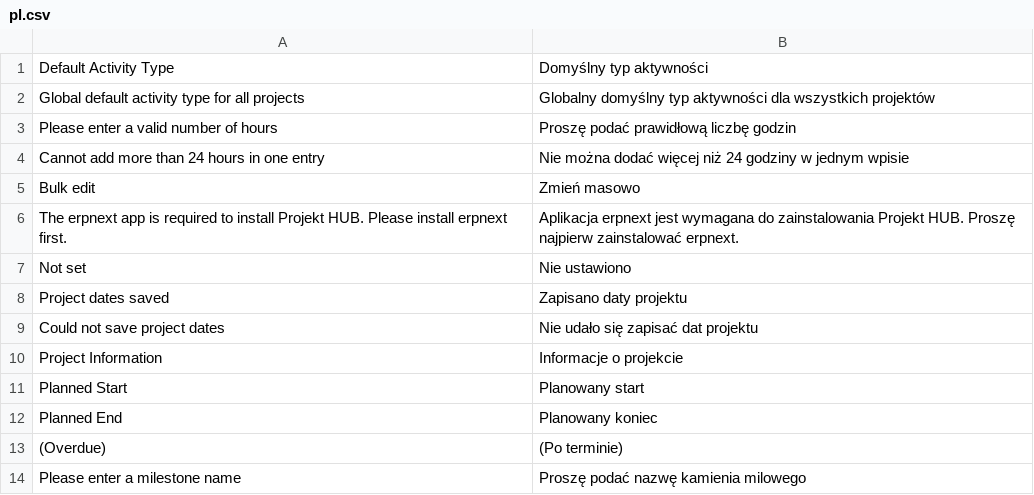
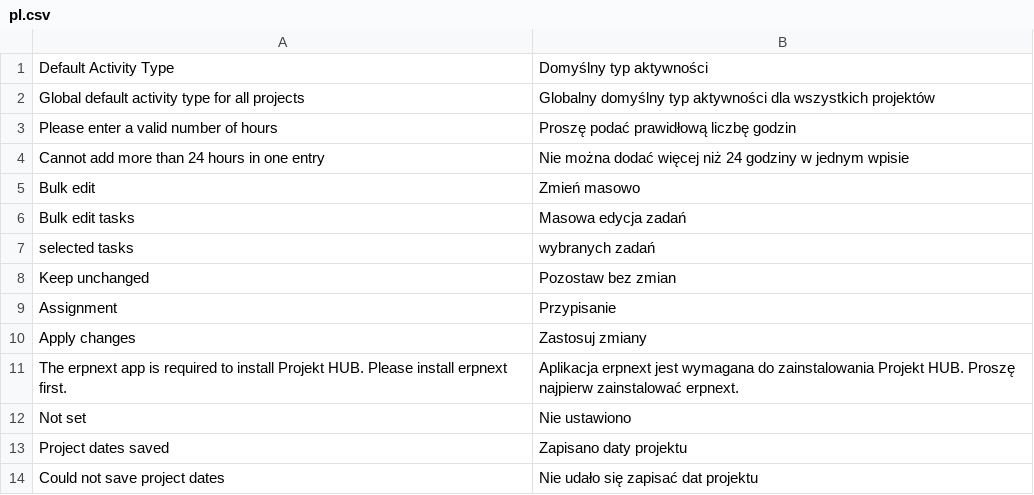
Before and after one commit to ERPnextPL/erpnext_project_hub, a CSV file: erpnext_projekt_hub/translations/pl.csv, drawn as a sheet; only a part is shown; the shorter side is filled out with more unchanged rows; the diff names each change by its address in the sheet, - before the commit and + after, or states it on an @@ line.

Commit message:
fix: translate bulk edit dialog

```diff
--- a/erpnext_projekt_hub/translations/pl.csv
+++ b/erpnext_projekt_hub/translations/pl.csv
+row 6: Bulk edit tasks | Masowa edycja zadań
+row 7: selected tasks | wybranych zadań
+row 8: Keep unchanged | Pozostaw bez zmian
+row 9: Assignment | Przypisanie
+row 10: Apply changes | Zastosuj zmiany
```
